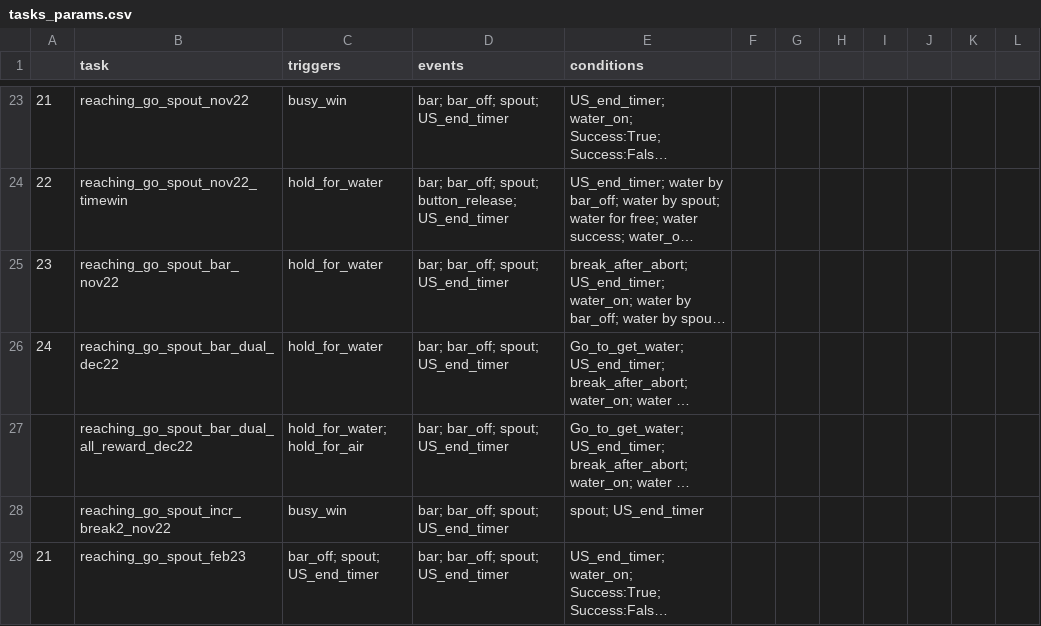
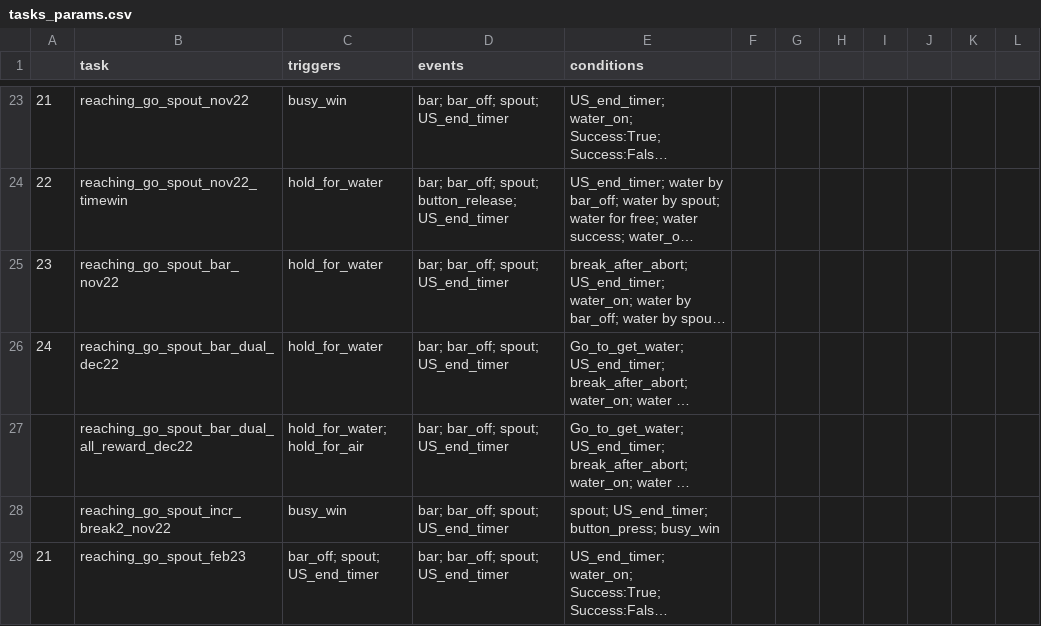
Before and after one commit to juliencarponcy/trialexp, a CSV file: params/tasks_params.csv, drawn as a sheet; only a part is shown, gaps mark what is left out; long unchanged cells end in …; the diff names each change by its address in the sheet, - before the commit and + after, or states it on an @@ line.

Commit message:
fixes compute_success for reaching_go_spout_incr_break2_nov22

```diff
--- a/params/tasks_params.csv
+++ b/params/tasks_params.csv
-E28 (conditions): spout; US_end_timer
+E28 (conditions): spout; US_end_timer; button_press; busy_win
```
Also changed, not shown: 1 other file.
